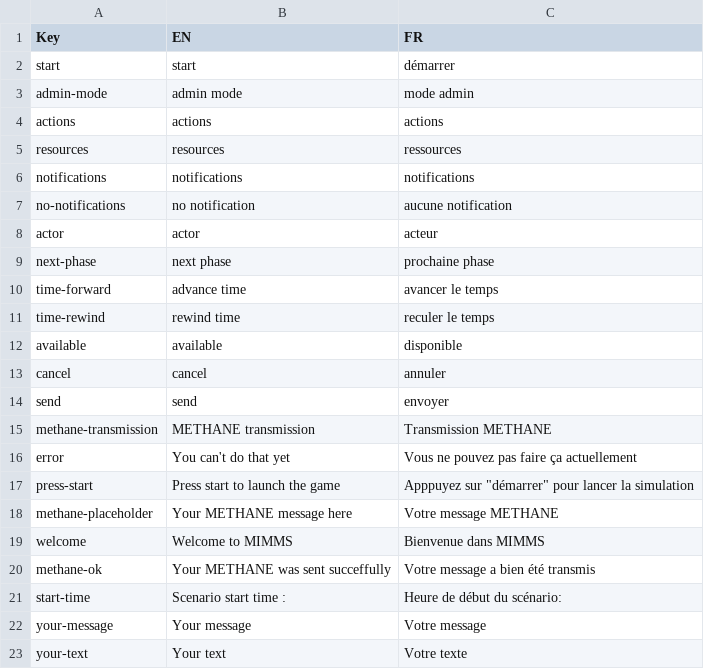
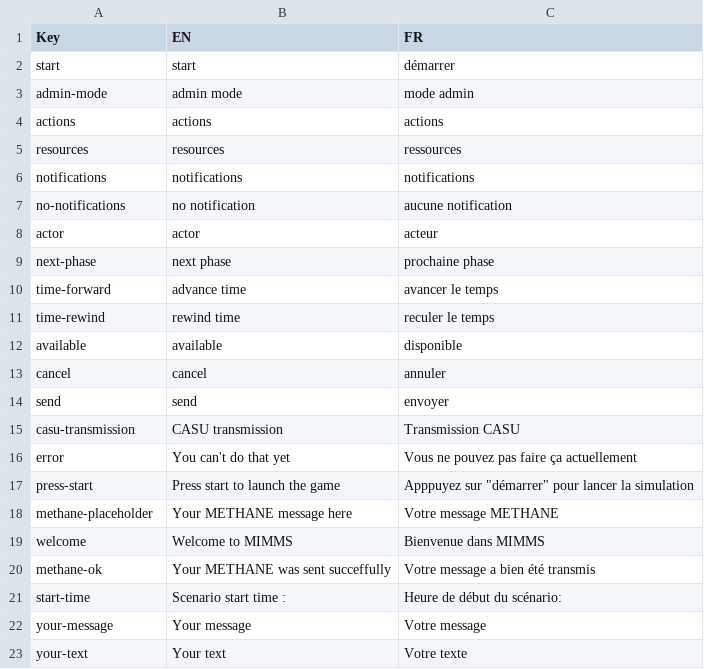
Before and after one commit to Heigvd/mimms, a TSV file: gameModel/files/translations/mainSim-interface.tsv, drawn as a sheet; removed rows and columns are numbered as before the commit, all else as after; the diff names each change by its address in the sheet, - before the commit and + after, or states it on an @@ line.

```diff
--- a/gameModel/files/translations/mainSim-interface.tsv
+++ b/gameModel/files/translations/mainSim-interface.tsv
-row 15: methane-transmission | METHANE transmission | Transmission METHANE
+row 15: casu-transmission | CASU transmission | Transmission CASU
```
Also changed, not shown: gameModel/files/translations/mainSim-actions-tasks.tsv, gameModel/files/translations/mainSim-resources.tsv, 3 other files.
